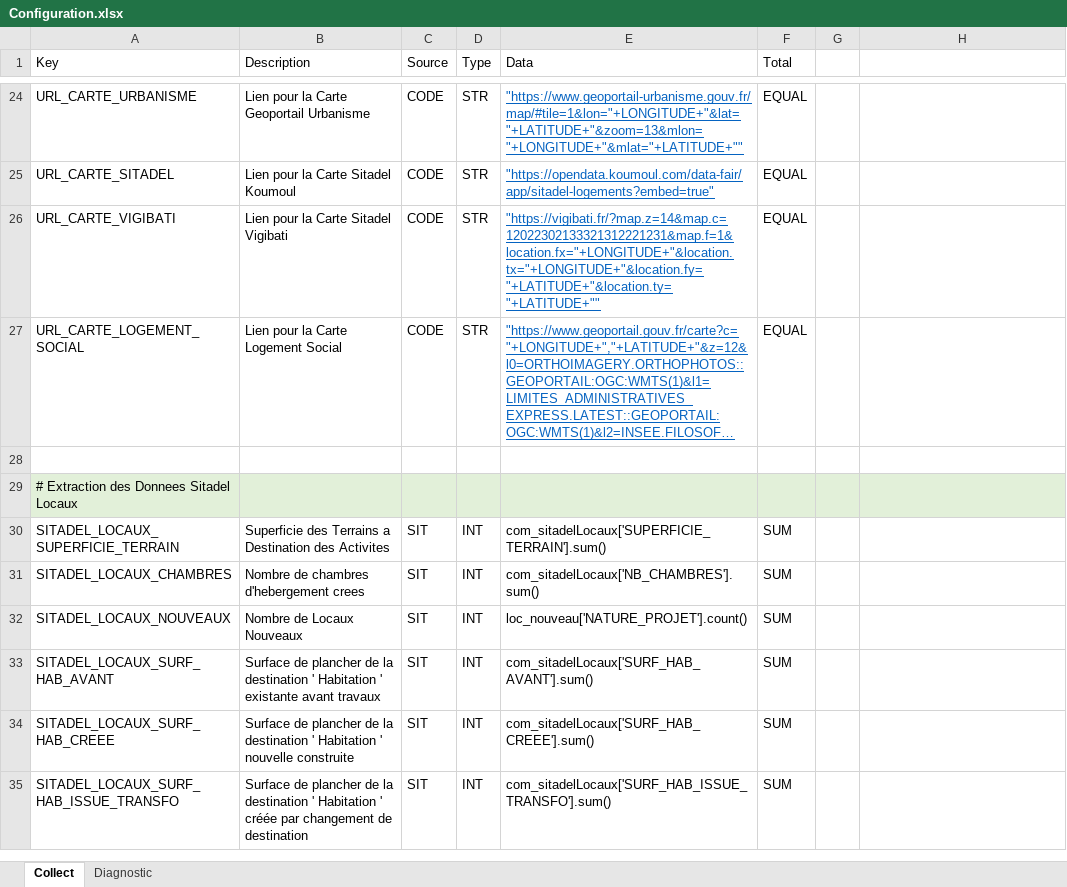
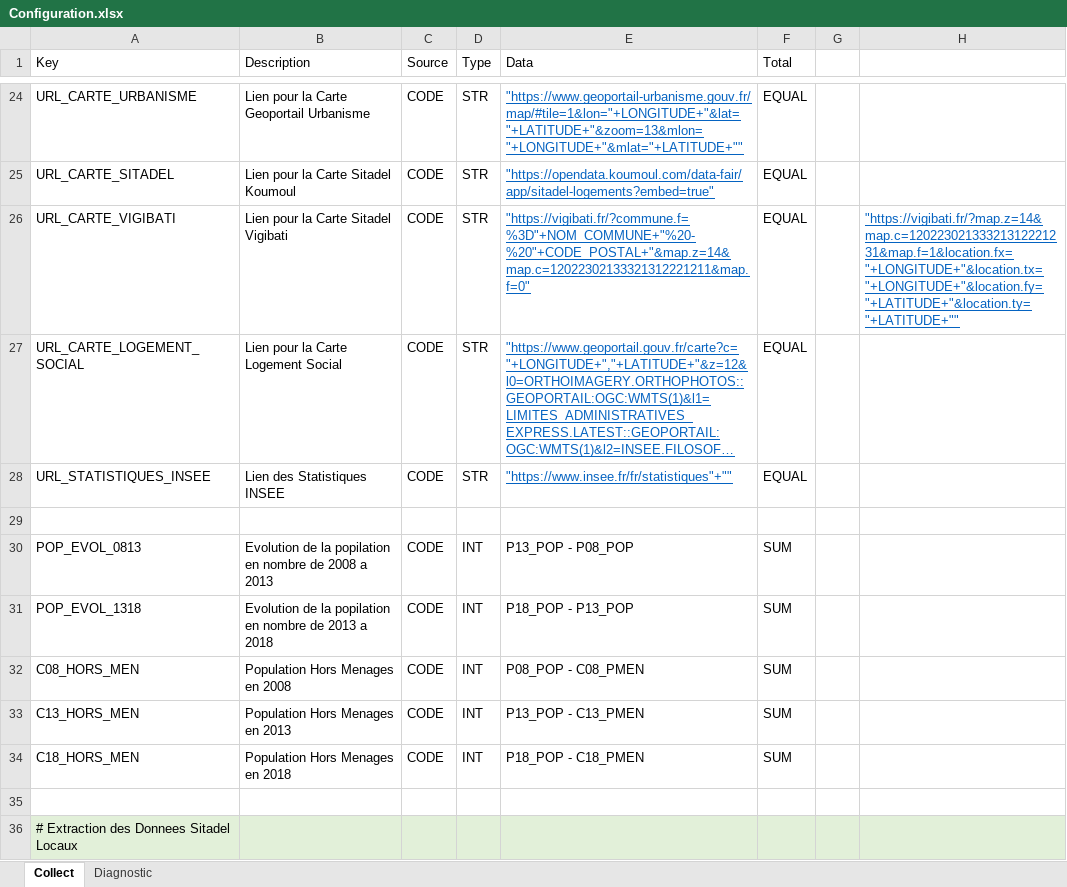
Before and after one commit to bheuse/ConsommationFonciere, an Excel workbook: input/Configuration.xlsx, sheet Collect, drawn as a sheet; only a part is shown, gaps mark what is left out; the shorter side is filled out with more unchanged rows; long unchanged cells end in …; values as stored, in another font and other column widths than the file's, no borders; the diff names each change by its address in the sheet, - before the commit and + after, or states it on an @@ line.

```diff
--- a/input/Configuration.xlsx (sheet Collect)
+++ b/input/Configuration.xlsx (sheet Collect)
-E26 (Data): "https://vigibati.fr/?map.z=14&map.c=12022302133321312221231&map.f=1&location.fx="+LONGITUDE+"&location.tx="+LONGITUDE+"&location.fy="+LATITUDE+"&location.ty="+LATITUDE+""
+E26 (Data): "https://vigibati.fr/?commune.f=%3D"+NOM_COMMUNE+"%20-%20"+CODE_POSTAL+"&map.z=14&map.c=12022302133321312221211&map.f=0"
-H26: (empty)
+H26: "https://vigibati.fr/?map.z=14&map.c=12022302133321312221231&map.f=1&location.fx="+LONGITUDE+"&location.tx="+LONGITUDE+"&location.fy="+LATITUDE+"&location.ty="+LATITUDE+""
+row 28: URL_STATISTIQUES_INSEE | Lien des Statistiques INSEE | CODE | STR | "https://www.insee.fr/fr/statistiques"+"" | EQUAL
+row 29: (empty)
+row 30: POP_EVOL_0813 | Evolution de la popilation en nombre de 2008 a 2013 | CODE | INT | P13_POP - P08_POP | SUM
+row 31: POP_EVOL_1318 | Evolution de la popilation en nombre de 2013 a 2018 | CODE | INT | P18_POP - P13_POP | SUM
+row 32: C08_HORS_MEN | Population Hors Menages en 2008 | CODE | INT | P08_POP - C08_PMEN | SUM
+row 33: C13_HORS_MEN | Population Hors Menages en 2013 | CODE | INT | P13_POP - C13_PMEN | SUM
+row 34: C18_HORS_MEN | Population Hors Menages en 2018 | CODE | INT | P18_POP - C18_PMEN | SUM
```
Also changed, not shown: sheet Diagnostic, 3 other files.
